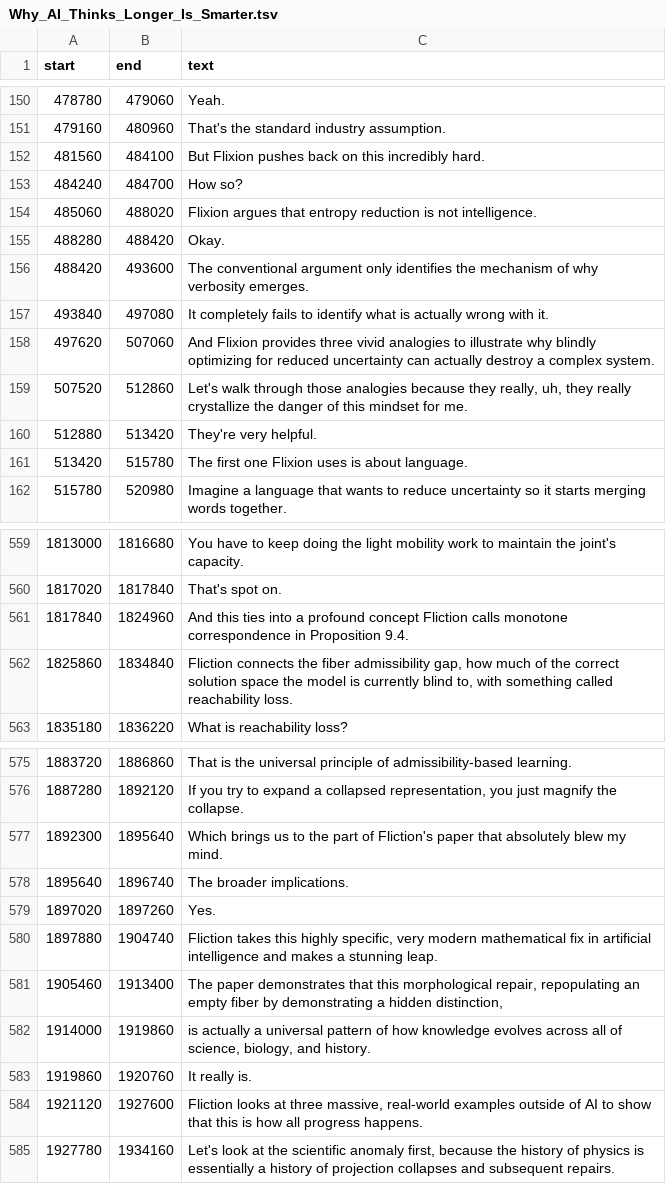
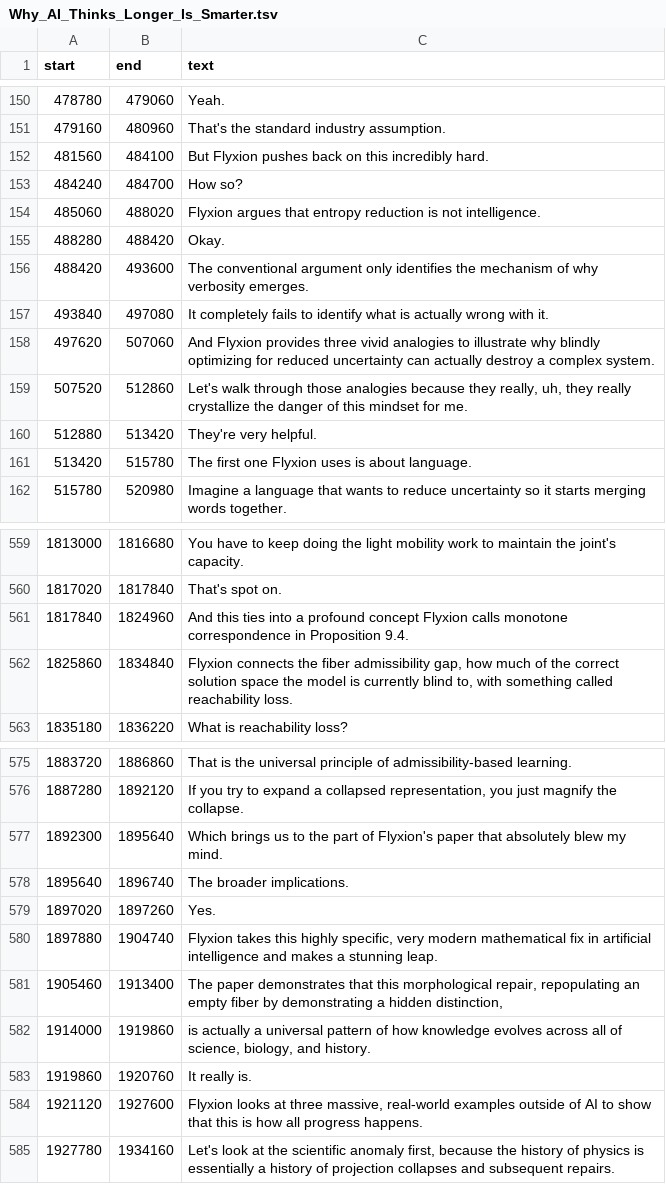
Before and after one commit to standardgalactic/linguistics, a TSV file: Why_AI_Thinks_Longer_Is_Smarter.tsv, drawn as a sheet; only a part is shown, gaps mark what is left out; the diff covers the shown part only.

```diff
--- a/Why_AI_Thinks_Longer_Is_Smarter.tsv
+++ b/Why_AI_Thinks_Longer_Is_Smarter.tsv
@@ -151,5 +151,5 @@ start	end	text
 479160	480960	That's the standard industry assumption.
-481560	484100	But Flixion pushes back on this incredibly hard.
+481560	484100	But Flyxion pushes back on this incredibly hard.
 484240	484700	How so?
-485060	488020	Flixion argues that entropy reduction is not intelligence.
+485060	488020	Flyxion argues that entropy reduction is not intelligence.
 488280	488420	Okay.
@@ -157,6 +157,6 @@ start	end	text
 493840	497080	It completely fails to identify what is actually wrong with it.
-497620	507060	And Flixion provides three vivid analogies to illustrate why blindly optimizing for reduced uncertainty can actually destroy a complex system.
+497620	507060	And Flyxion provides three vivid analogies to illustrate why blindly optimizing for reduced uncertainty can actually destroy a complex system.
 507520	512860	Let's walk through those analogies because they really, uh, they really crystallize the danger of this mindset for me.
 512880	513420	They're very helpful.
-513420	515780	The first one Flixion uses is about language.
+513420	515780	The first one Flyxion uses is about language.
 515780	520980	Imagine a language that wants to reduce uncertainty so it starts merging words together.
@@ -560,4 +560,4 @@ start	end	text
 1817020	1817840	That's spot on.
-1817840	1824960	And this ties into a profound concept Fliction calls monotone correspondence in Proposition 9.4.
-1825860	1834840	Fliction connects the fiber admissibility gap, how much of the correct solution space the model is currently blind to, with something called reachability loss.
+1817840	1824960	And this ties into a profound concept Flyxion calls monotone correspondence in Proposition 9.4.
+1825860	1834840	Flyxion connects the fiber admissibility gap, how much of the correct solution space the model is currently blind to, with something called reachability loss.
 1835180	1836220	What is reachability loss?
@@ -576,6 +576,6 @@ start	end	text
 1887280	1892120	If you try to expand a collapsed representation, you just magnify the collapse.
-1892300	1895640	Which brings us to the part of Fliction's paper that absolutely blew my mind.
+1892300	1895640	Which brings us to the part of Flyxion's paper that absolutely blew my mind.
 1895640	1896740	The broader implications.
 1897020	1897260	Yes.
-1897880	1904740	Fliction takes this highly specific, very modern mathematical fix in artificial intelligence and makes a stunning leap.
+1897880	1904740	Flyxion takes this highly specific, very modern mathematical fix in artificial intelligence and makes a stunning leap.
 1905460	1913400	The paper demonstrates that this morphological repair, repopulating an empty fiber by demonstrating a hidden distinction,
@@ -583,3 +583,3 @@ start	end	text
 1919860	1920760	It really is.
-1921120	1927600	Fliction looks at three massive, real-world examples outside of AI to show that this is how all progress happens.
+1921120	1927600	Flyxion looks at three massive, real-world examples outside of AI to show that this is how all progress happens.
 1927780	1934160	Let's look at the scientific anomaly first, because the history of physics is essentially a history of projection collapses and subsequent repairs.
```
Also changed, not shown: 21 edited cells elsewhere in this file, How_language_keeps_the_future_navigable.tsv, The_Hidden_Physics_of_Adjective_Order.tsv, 20 other files.
